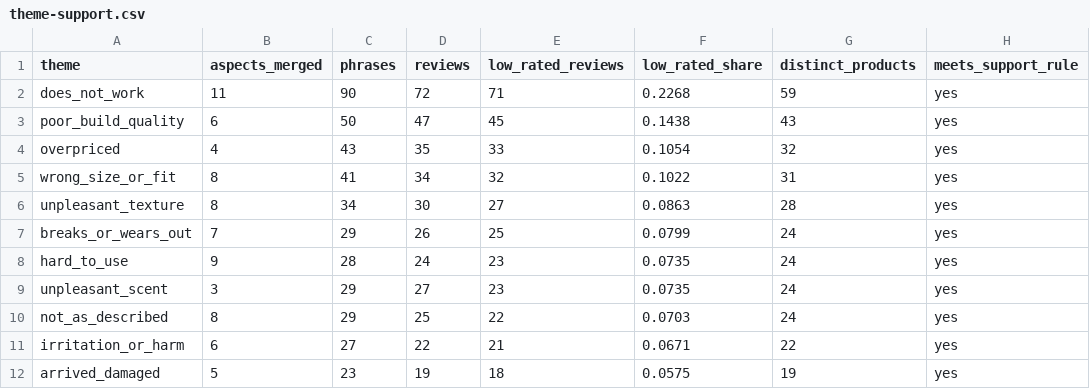
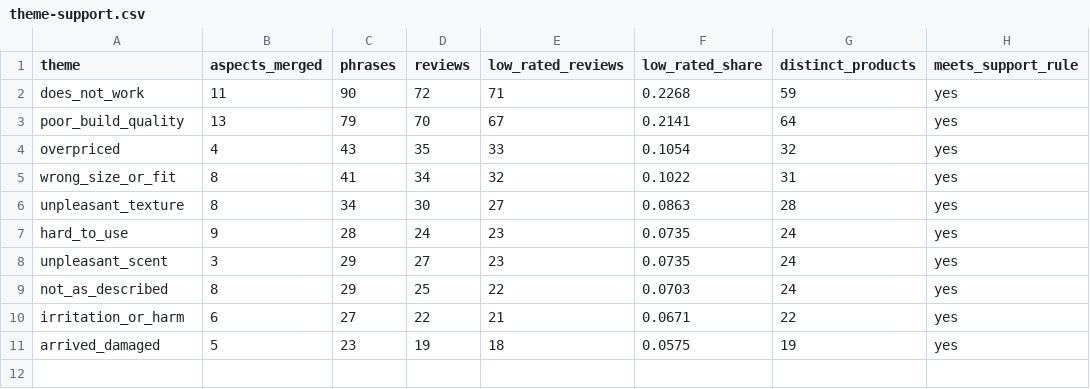
Before and after one commit to philipbergman6-glitch/review-radar, a CSV file: docs/theme-taxonomy/theme-support.csv, drawn as a sheet.

Commit message:
P6 Themes (5/6): taxonomy frozen at ten by merging; ground truth reversed to agent labels with a measured adjudication set
Two decisions, both Philip's, both recorded as closed wayfinder tickets and ADR-0003
amendments rather than applied silently.

RR-20 — the taxonomy cut. All 11 candidate themes cleared the support rule (>=3% of the
313 low-rated discovery reviews, >=2 products) while ADR-0003 caps at ten, and the rule
cannot break a tie. breaks_or_wears_out merged into poor_build_quality: ten themes,
nothing dropped, over_ceiling=no. Dropping arrived_damaged was rejected because it is the
only fulfilment theme and so the one most likely to shift post-2020; blurring texture into
scent was rejected as compressing two distinct failures. Stated cost: poor_build_quality
goes 14.4% -> 21.4% and durability is no longer separable from cheap build.

conf/theme-taxonomy.json v1 is the frozen artifact — ten themes with definitions,
inclusions, exclusions and boundary notes, the poor_build_quality/arrived_damaged boundary
called out explicitly because it is the likeliest confusion.

RR-21 — ground truth. Philip reversed RR-19 and asked the agent to label. The
correlated-error concern was put once and the option chosen prices the risk rather than
ignoring it: the agent labels all 400 blind, Philip hand-labels a stratified 50 of the
audit set, and Claude-vs-Philip agreement is published as a number with a Wilson interval
in the evaluation table's verdict column, not a footnote.

Binding and enforced in code from here: agent ground truth is label_source
"agent_reference", distinct from local_llm (system under test) and human (Philip only), so
no query can read agent labels as hand labels. The labelling job sees title, text and the
taxonomy — never qwen3's output, stars, product, or window.

The 40 five-day-apart repeats become NOT_RUN: intra-annotator stability is undefined for a
deterministic labeller, and reporting a near-perfect kappa that measures sampling noise
would be worse than reporting nothing. The 0.70 macro-F1 bar and 0.50 recall floor do not
move, for the third time.

```diff
--- a/docs/theme-taxonomy/theme-support.csv
+++ b/docs/theme-taxonomy/theme-support.csv
@@ -2,3 +2,3 @@ theme,aspects_merged,phrases,reviews,low_rated_reviews,low_rated_share,distinct_
 does_not_work,11,90,72,71,0.2268,59,yes
-poor_build_quality,6,50,47,45,0.1438,43,yes
+poor_build_quality,13,79,70,67,0.2141,64,yes
 overpriced,4,43,35,33,0.1054,32,yes
@@ -6,3 +6,2 @@ wrong_size_or_fit,8,41,34,32,0.1022,31,yes
 unpleasant_texture,8,34,30,27,0.0863,28,yes
-breaks_or_wears_out,7,29,26,25,0.0799,24,yes
 hard_to_use,9,28,24,23,0.0735,24,yes
```
Also changed, not shown: docs/theme-taxonomy/merge-proposal.csv, docs/theme-taxonomy/merge-table.csv, 8 other files.
